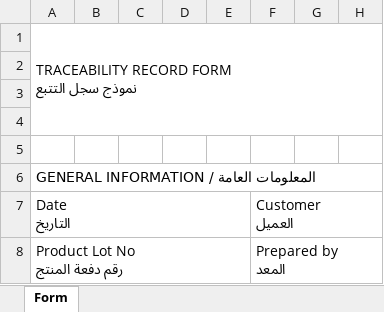
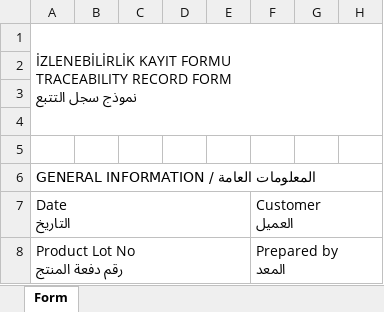
Before and after one commit to abdllhbydgn/ems, an Excel workbook: formlar/10. Depo ve Sevkiyat/EMS.DP.FRM.08.06. İzlenebilirlik Kayıt Formu.xlsx, sheet Form, drawn as a sheet; only a part is shown; values as stored, in another font and other column widths than the file's, no cell formats; charts and pictures not drawn; ↵ is a line break in a cell; the diff names each change by its address in the sheet, - before the commit and + after, or states it on an @@ line.

```diff
--- a/formlar/10. Depo ve Sevkiyat/EMS.DP.FRM.08.06. İzlenebilirlik Kayıt Formu.xlsx (sheet Form)
+++ b/formlar/10. Depo ve Sevkiyat/EMS.DP.FRM.08.06. İzlenebilirlik Kayıt Formu.xlsx (sheet Form)
-A1: TRACEABILITY RECORD…
+A1: İZLENEBİLİRLİK KAYIT FORMU ↵ TRACEABILITY RECORD…
```
Also changed, not shown: cell formats, charts or pictures, formlar/16. Organik Üretim/EMS.OR.FRM.21.11. Organik Ham Kumaş Bekletme ve Kontrol Kayıt Formu.xlsx, formlar/16. Organik Üretim/EMS.OR.FRM.21.12. Organik Boya Parti ve Kimyasal Kullanım Kayıt Formu.xlsx, 46 other files.
